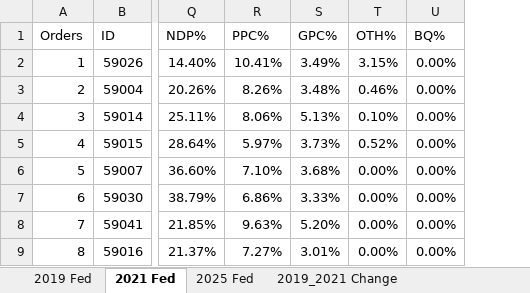
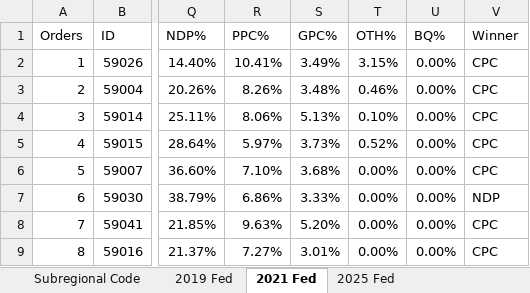
Before and after one commit to JacqueChirac/CanadaFederalRidingsData, an Excel workbook: Organized.xlsx, sheet 2021 Fed, drawn as a sheet; only a part is shown, gaps mark what is left out; values as stored, in another font and other column widths than the file's, no cell formats; conditional formats not drawn; the diff names each change by its address in the sheet, - before the commit and + after, or states it on an @@ line.

```diff
--- a/Organized.xlsx (sheet 2021 Fed)
+++ b/Organized.xlsx (sheet 2021 Fed)
+column V (Winner), rows 2-9: CPC | CPC | CPC | CPC | CPC | NDP | CPC | CPC
```
Also changed, not shown: sheet 2019_2021 Change, sheet 2019_2025 Change, sheet 2025 Fed, sheet 2019 Fed, sheet Subregional Code, other sheet tabs, cell formats, formulas that keep their value.
